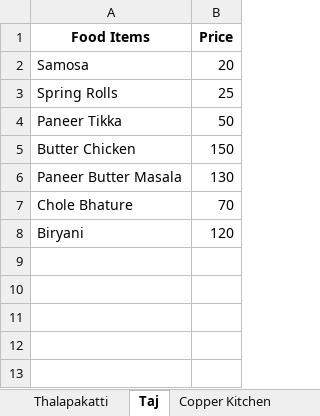
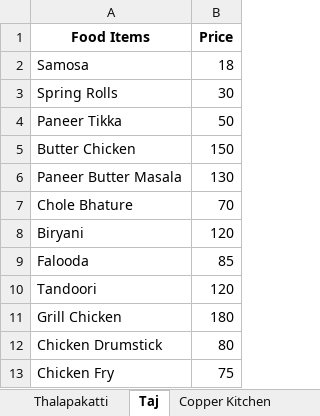
Before and after one commit to jaya0406/simple-hotel-ordersystem, an Excel workbook: Excel_files/Hotels.xlsx, sheet Taj, drawn as a sheet; values as stored, in another font and other column widths than the file's, no borders; the diff names each change by its address in the sheet, - before the commit and + after, or states it on an @@ line.

Commit message:
change menu and add items

```diff
--- a/Excel_files/Hotels.xlsx (sheet Taj)
+++ b/Excel_files/Hotels.xlsx (sheet Taj)
-B2 (Price): 20
+B2 (Price): 18
-B3 (Price): 25
+B3 (Price): 30
+row 9: Falooda | 85
+row 10: Tandoori | 120
+row 11: Grill Chicken | 180
+row 12: Chicken Drumstick | 80
+row 13: Chicken Fry | 75
```
Also changed, not shown: sheet A2B, other sheet tabs, 16 other files.
